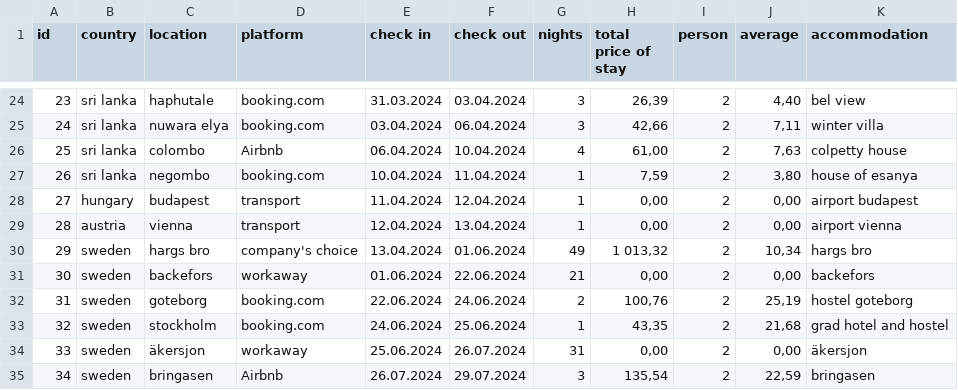
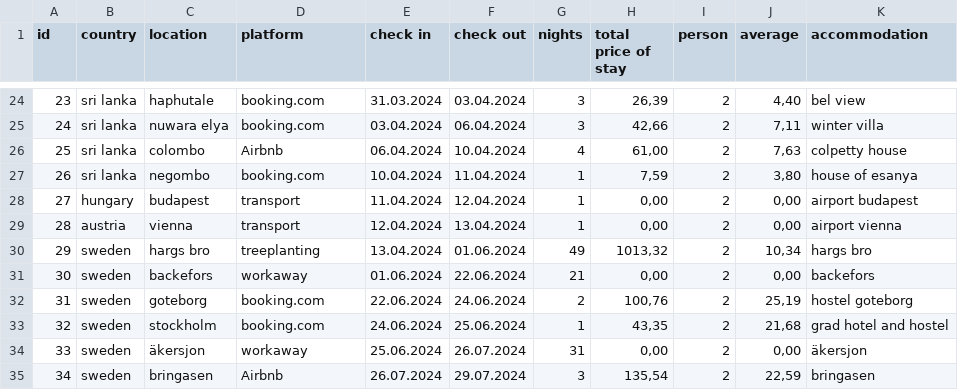
Before and after one commit to shuflovic/streamlit, a CSV file: data.csv, drawn as a sheet; only a part is shown, gaps mark what is left out.

Commit message:
Update data.csv

```diff
--- a/data.csv
+++ b/data.csv
@@ -29,3 +29,3 @@ id,country,location,platform,check in,check out,nights,total price of stay,perso
 28,austria,vienna,transport,12.04.2024,13.04.2024,1,"0,00",2,"0,00",airport vienna
-29,sweden,hargs bro,company's choice,13.04.2024,01.06.2024,49,"1 013,32",2,"10,34",hargs bro
+29,sweden,hargs bro,treeplanting,13.04.2024,01.06.2024,49,"1013,32",2,"10,34",hargs bro
 30,sweden,backefors,workaway,01.06.2024,22.06.2024,21,"0,00",2,"0,00",backefors
```
